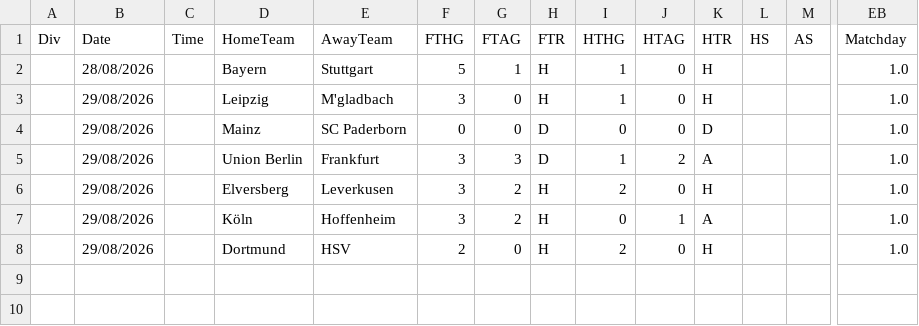
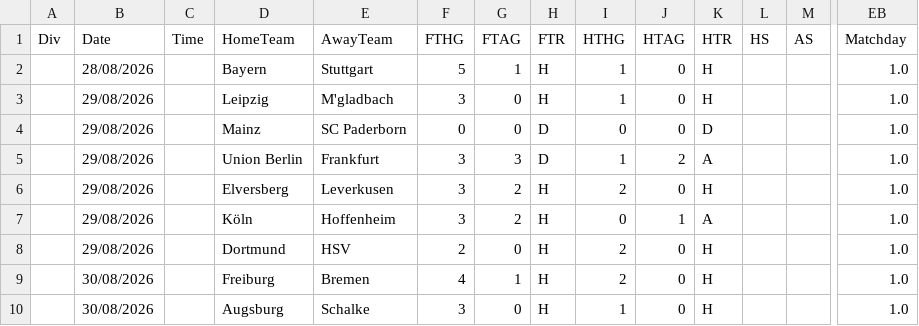
Before and after one commit to iFelice/SoccerMath2.0, a CSV file: SoccerMath/database/Bundesliga_Live.csv, drawn as a sheet; only a part is shown, gaps mark what is left out; rows hold the shown columns only; the diff names each change by its address in the sheet, - before the commit and + after, or states it on an @@ line.

```diff
--- a/SoccerMath/database/Bundesliga_Live.csv
+++ b/SoccerMath/database/Bundesliga_Live.csv
+row 9:  | 30/08/2026 |  | Freiburg | Bremen | 4 | 1 | H | 2 | 0 | H |  |  | 1.0
+row 10:  | 30/08/2026 |  | Augsburg | Schalke | 3 | 0 | H | 1 | 0 | H |  |  | 1.0
```
Also changed, not shown: SoccerMath/database/LaLiga_Live.csv, SoccerMath/database/Ligue1_Live.csv, 9 other files.
